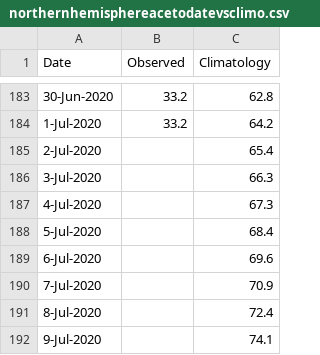
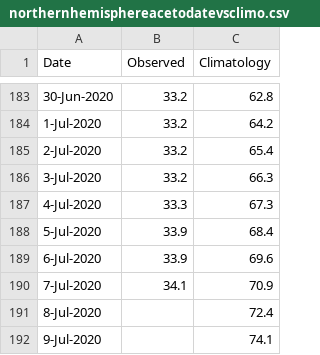
Before and after one commit to csu-tropical/csu-tropical, a CSV file: _data/tc_stats/northernhemisphereacetodatevsclimo.csv, drawn as a sheet; only a part is shown, gaps mark what is left out.

```diff
--- a/_data/tc_stats/northernhemisphereacetodatevsclimo.csv
+++ b/_data/tc_stats/northernhemisphereacetodatevsclimo.csv
@@ -184,8 +184,8 @@ Date,Observed,Climatology
 1-Jul-2020,33.2,64.2
-2-Jul-2020,,65.4
-3-Jul-2020,,66.3
-4-Jul-2020,,67.3
-5-Jul-2020,,68.4
-6-Jul-2020,,69.6
-7-Jul-2020,,70.9
+2-Jul-2020,33.2,65.4
+3-Jul-2020,33.2,66.3
+4-Jul-2020,33.3,67.3
+5-Jul-2020,33.9,68.4
+6-Jul-2020,33.9,69.6
+7-Jul-2020,34.1,70.9
 8-Jul-2020,,72.4
```
Also changed, not shown: _data/tc_stats/North_Pacific/np52020.csv, _data/tc_stats/North_Pacific/np62020.csv, 25 other files.
